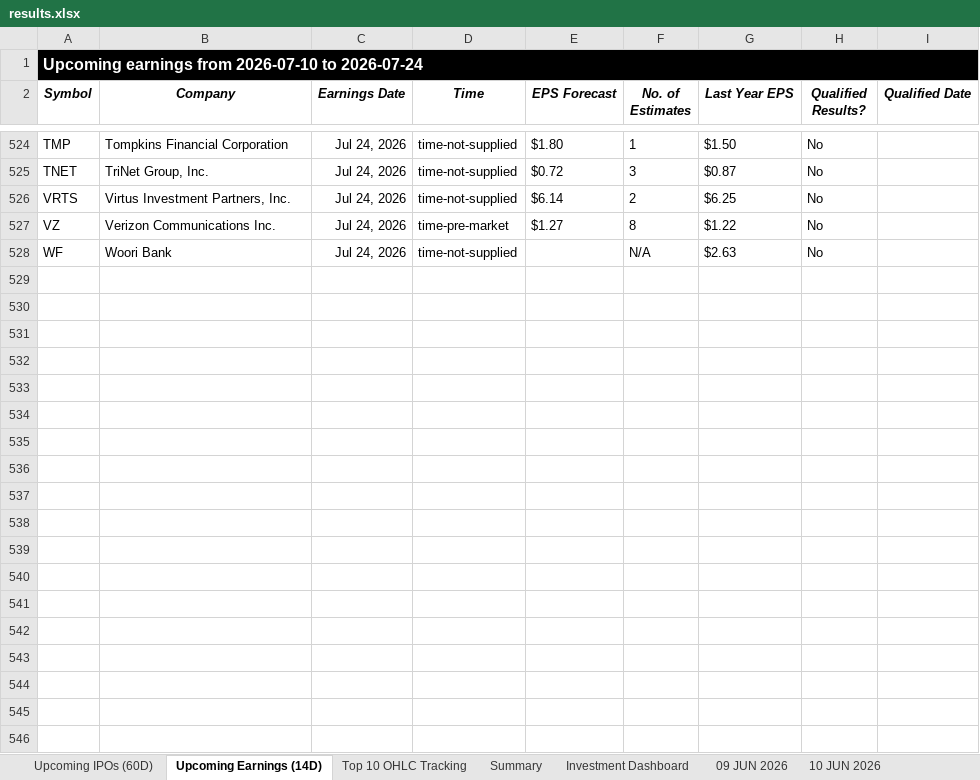
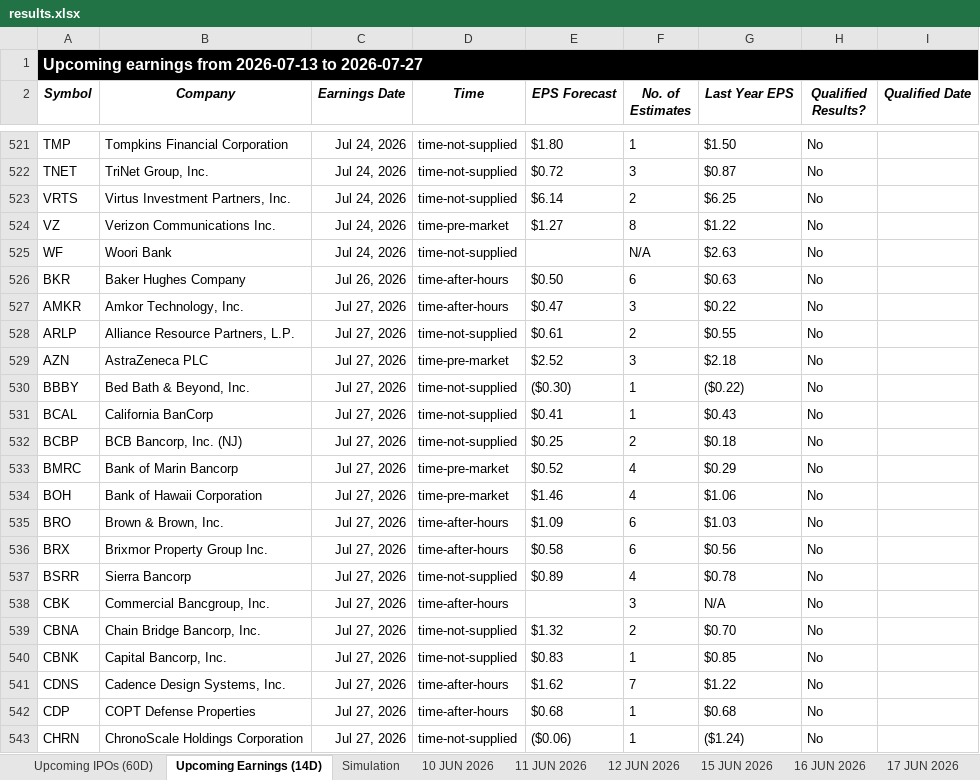
Before and after one commit to codenamev99/invest2.0, an Excel workbook: results.xlsx, sheet Upcoming Earnings (14D), drawn as a sheet; only a part is shown, gaps mark what is left out; values as stored, in another font and other column widths than the file's, no borders; the diff covers the shown part only; the diff names each change by its address in the sheet, - before the commit and + after, or states it on an @@ line.

```diff
--- a/results.xlsx (sheet Upcoming Earnings (14D))
+++ b/results.xlsx (sheet Upcoming Earnings (14D))
-sheet tab: Top 10 OHLC Tracking
+sheet tab: Simulation
-sheet tab: Summary
-sheet tab: Investment Dashboard
-sheet tab: 09 JUN 2026
-A1 (Symbol): …earnings from 2026-07-10 to 2026-07-24
+A1 (Symbol): …earnings from 2026-07-13 to 2026-07-27
+row 526: BKR | Baker Hughes Company | Jul 26, 2026 | time-after-hours | $0.50 | 6 | $0.63 | No
+row 527: AMKR | Amkor Technology, Inc. | Jul 27, 2026 | time-after-hours | $0.47 | 3 | $0.22 | No
+row 528: ARLP | Alliance Resource Partners, L.P. | Jul 27, 2026 | time-not-supplied | $0.61 | 2 | $0.55 | No
+row 529: AZN | AstraZeneca PLC | Jul 27, 2026 | time-pre-market | $2.52 | 3 | $2.18 | No
+row 530: BBBY | Bed Bath & Beyond, Inc. | Jul 27, 2026 | time-not-supplied | ($0.30) | 1 | ($0.22) | No
+row 531: BCAL | California BanCorp | Jul 27, 2026 | time-not-supplied | $0.41 | 1 | $0.43 | No
+row 532: BCBP | BCB Bancorp, Inc. (NJ) | Jul 27, 2026 | time-not-supplied | $0.25 | 2 | $0.18 | No
+row 533: BMRC | Bank of Marin Bancorp | Jul 27, 2026 | time-pre-market | $0.52 | 4 | $0.29 | No
+row 534: BOH | Bank of Hawaii Corporation | Jul 27, 2026 | time-pre-market | $1.46 | 4 | $1.06 | No
+row 535: BRO | Brown & Brown, Inc. | Jul 27, 2026 | time-after-hours | $1.09 | 6 | $1.03 | No
+row 536: BRX | Brixmor Property Group Inc. | Jul 27, 2026 | time-after-hours | $0.58 | 6 | $0.56 | No
+row 537: BSRR | Sierra Bancorp | Jul 27, 2026 | time-not-supplied | $0.89 | 4 | $0.78 | No
+row 538: CBK | Commercial Bancgroup, Inc. | Jul 27, 2026 | time-after-hours |  | 3 | N/A | No
+row 539: CBNA | Chain Bridge Bancorp, Inc. | Jul 27, 2026 | time-not-supplied | $1.32 | 2 | $0.70 | No
+row 540: CBNK | Capital Bancorp, Inc. | Jul 27, 2026 | time-not-supplied | $0.83 | 1 | $0.85 | No
+row 541: CDNS | Cadence Design Systems, Inc. | Jul 27, 2026 | time-after-hours | $1.62 | 7 | $1.22 | No
+row 542: CDP | COPT Defense Properties | Jul 27, 2026 | time-after-hours | $0.68 | 1 | $0.68 | No
+row 543: CHRN | ChronoScale Holdings Corporation | Jul 27, 2026 | time-not-supplied | ($0.06) | 1 | ($1.24) | No
```
Also changed, not shown: 68 added rows, 15 removed rows and 51 edited cells elsewhere in this sheet, sheet Simulation, sheet Upcoming IPOs (60D), other sheet tabs, hidden cells.
